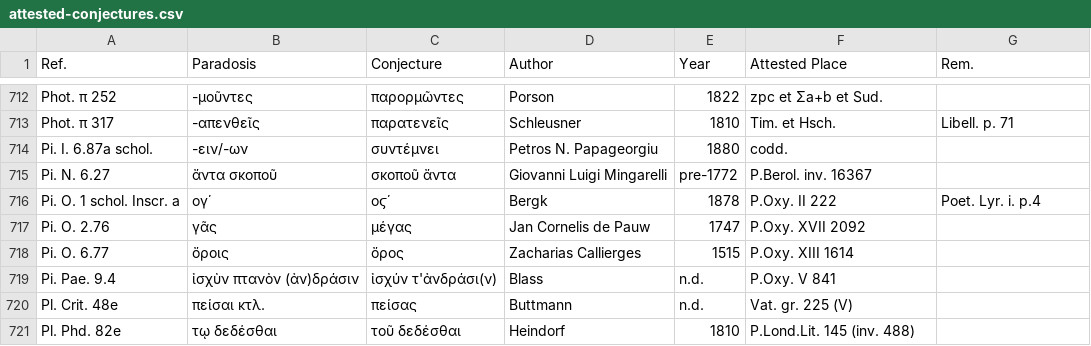
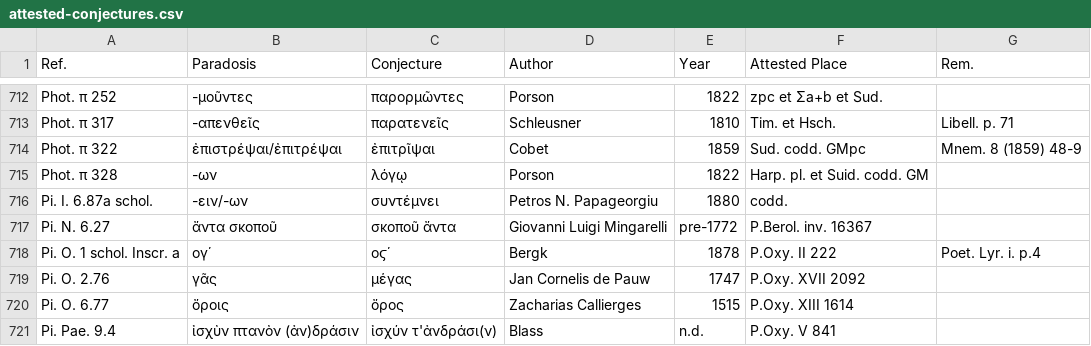
Before and after one commit to t18d/attested-conjectures, a CSV file: attested-conjectures.csv, drawn as a sheet; only a part is shown, gaps mark what is left out; the shorter side is filled out with more unchanged rows; the diff names each change by its address in the sheet, - before the commit and + after, or states it on an @@ line.

Commit message:
Update attested-conjectures.csv

```diff
--- a/attested-conjectures.csv
+++ b/attested-conjectures.csv
+row 714: Phot. π 322 | ἐπιστρέψαι/ἐπιτρέψαι | ἐπιτρῖψαι | Cobet | 1859 | Sud. codd. GMpc | Mnem. 8 (1859) 48-9
+row 715: Phot. π 328 | -ων | λόγῳ | Porson | 1822 | Harp. pl. et Suid. codd. GM
```
